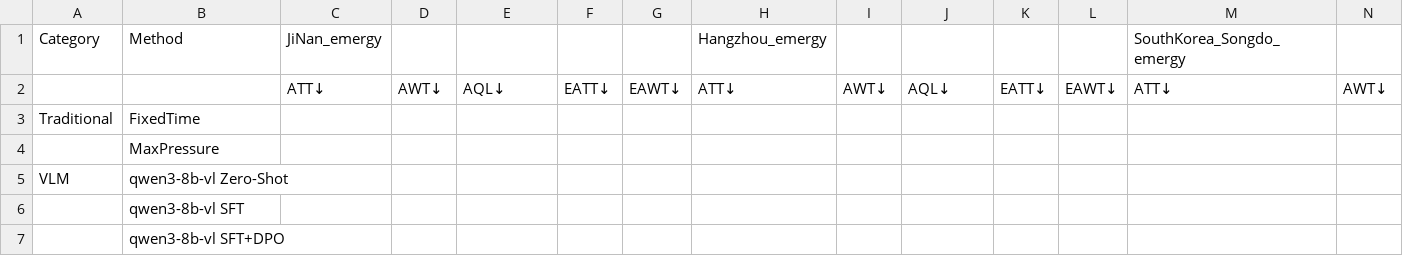
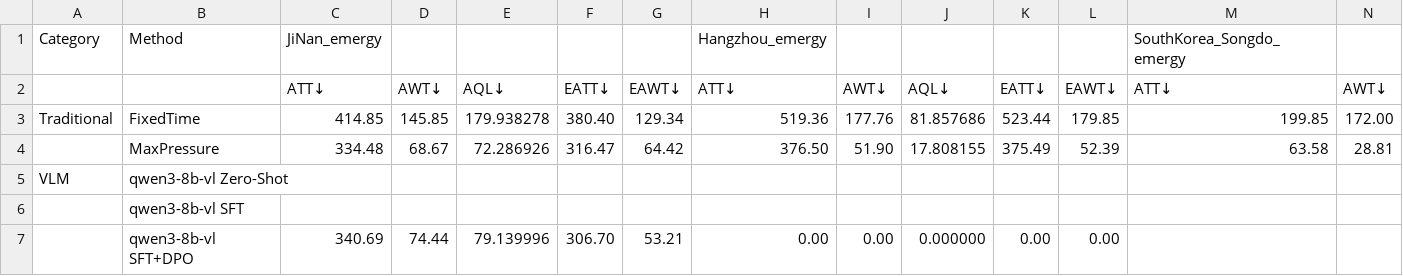
Before and after one commit to Tmxjj/VLMTraffic, a CSV file: results/emergency_result.csv, drawn as a sheet; only a part is shown; removed rows and columns are numbered as before the commit, all else as after; rows hold the shown columns only; the diff covers the shown part only; the diff names each change by its address in the sheet, - before the commit and + after, or states it on an @@ line.

```diff
--- a/results/emergency_result.csv
+++ b/results/emergency_result.csv
-C3: (empty)
+C3: 414.85
-D3: (empty)
+D3: 145.85
-E3: (empty)
+E3: 179.938278
-F3: (empty)
+F3: 380.40
-G3: (empty)
+G3: 129.34
-H3: (empty)
+H3: 519.36
-I3: (empty)
+I3: 177.76
-J3: (empty)
+J3: 81.857686
-K3: (empty)
+K3: 523.44
-L3: (empty)
+L3: 179.85
-M3: (empty)
+M3: 199.85
-N3: (empty)
+N3: 172.00
-row 4:  | MaxPressure
+row 4:  | MaxPressure | 334.48 | 68.67 | 72.286926 | 316.47 | 64.42 | 376.50 | 51.90 | 17.808155 | 375.49 | 52.39 | 63.58 | 28.81
-C7: (empty)
+C7: 340.69
-D7: (empty)
+D7: 74.44
-E7: (empty)
+E7: 79.139996
-F7: (empty)
+F7: 306.70
-G7: (empty)
+G7: 53.21
-H7: (empty)
+H7: 0.00
-I7: (empty)
+I7: 0.00
-J7: (empty)
+J7: 0.000000
-K7: (empty)
+K7: 0.00
-L7: (empty)
+L7: 0.00
```
Also changed, not shown: 18 edited cells elsewhere in this file, results/comparsion_result.csv, results/generalization_result.csv, 10 other files.
